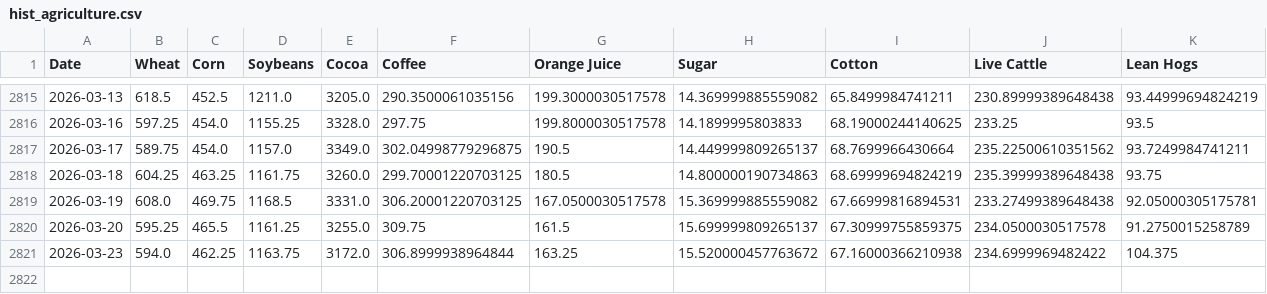
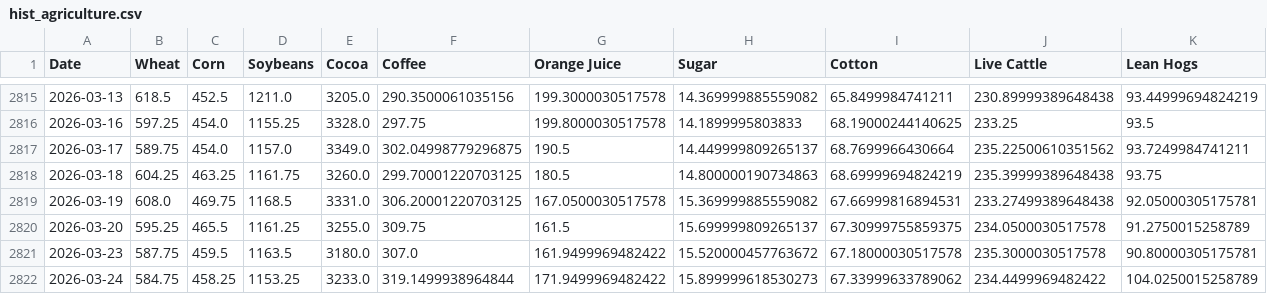
Before and after one commit to aethrixdev/cross_market_dashboard, a CSV file: data/processed/hist_agriculture.csv, drawn as a sheet; only a part is shown, gaps mark what is left out.

Commit message:
auto: daily data refresh

```diff
--- a/data/processed/hist_agriculture.csv
+++ b/data/processed/hist_agriculture.csv
@@ -2820,2 +2820,3 @@ Date,Wheat,Corn,Soybeans,Cocoa,Coffee,Orange Juice,Sugar,Cotton,Live Cattle,Lean
 2026-03-20,595.25,465.5,1161.25,3255.0,309.75,161.5,15.699999809265137,67.30999755859375,234.0500030517578,91.2750015258789
-2026-03-23,594.0,462.25,1163.75,3172.0,306.8999938964844,163.25,15.520000457763672,67.16000366210938,234.6999969482422,104.375
+2026-03-23,587.75,459.5,1163.5,3180.0,307.0,161.9499969482422,15.520000457763672,67.18000030517578,235.3000030517578,90.80000305175781
+2026-03-24,584.75,458.25,1153.25,3233.0,319.1499938964844,171.9499969482422,15.899999618530273,67.33999633789062,234.4499969482422,104.0250015258789
```
Also changed, not shown: data/processed/futures_curves/curve_crude_oil.csv, data/processed/hist_energy.csv, 29 other files.
